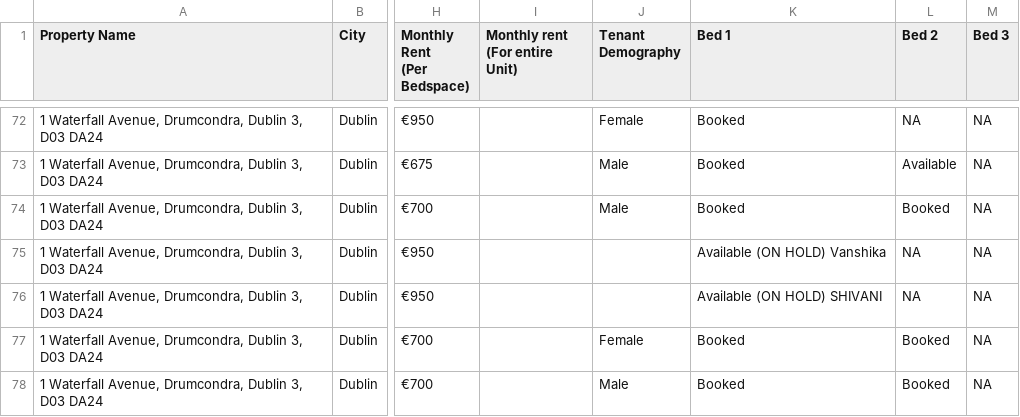
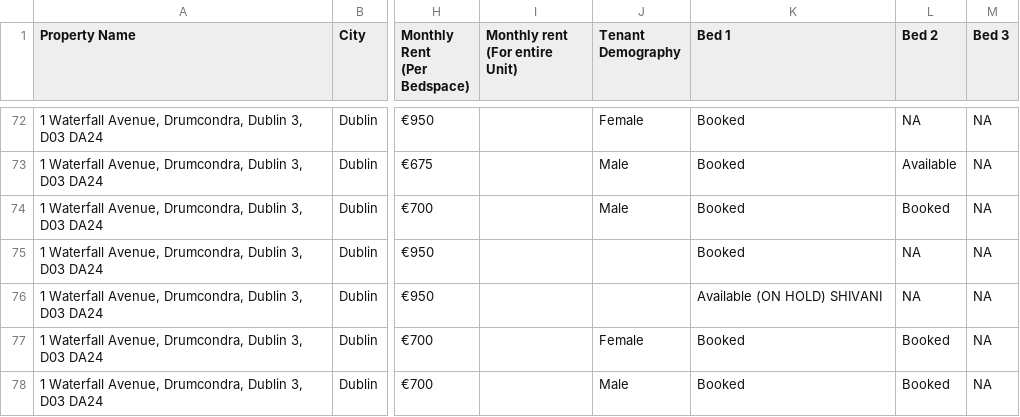
Before and after one commit to shayshankr/acomodo-map, a CSV file: data/portfolio.csv, drawn as a sheet; only a part is shown, gaps mark what is left out; the diff names each change by its address in the sheet, - before the commit and + after, or states it on an @@ line.

```diff
--- a/data/portfolio.csv
+++ b/data/portfolio.csv
-K75 (Bed 1): Available (ON HOLD) Vanshika
+K75 (Bed 1): Booked
```
Also changed, not shown: 1 other file.
